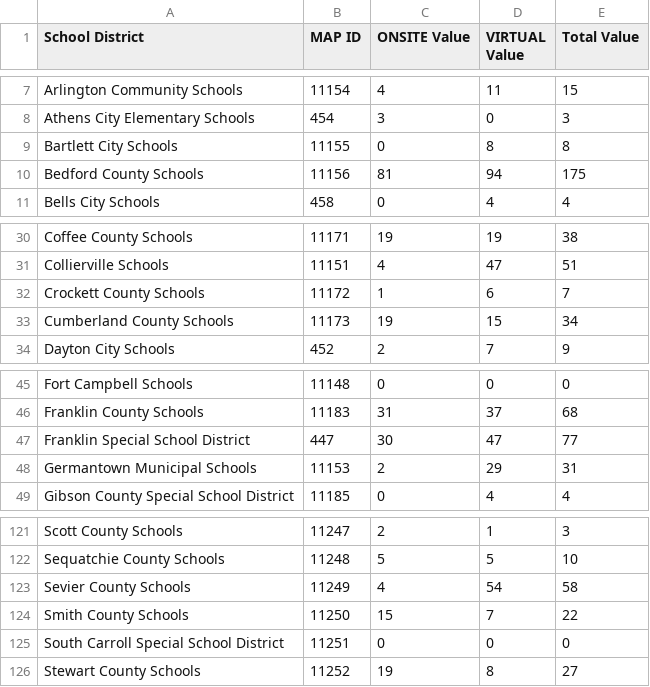
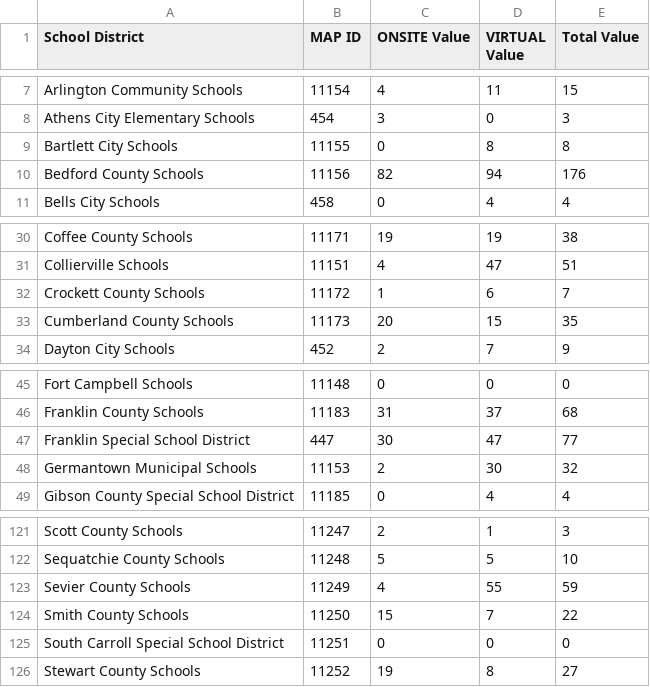
Before and after one commit to CEM-Tech/Map, a CSV file: Map_Master_Dataset.csv, drawn as a sheet; only a part is shown, gaps mark what is left out.

Commit message:
Automated CSV update from Power Automate

```diff
--- a/Map_Master_Dataset.csv
+++ b/Map_Master_Dataset.csv
@@ -9,3 +9,3 @@ Athens City Elementary Schools,454,3,0,3
 Bartlett City Schools,11155,0,8,8
-Bedford County Schools,11156,81,94,175
+Bedford County Schools,11156,82,94,176
 Bells City Schools,458,0,4,4
@@ -32,3 +32,3 @@ Collierville Schools,11151,4,47,51
 Crockett County Schools,11172,1,6,7
-Cumberland County Schools,11173,19,15,34
+Cumberland County Schools,11173,20,15,35
 Dayton City Schools,452,2,7,9
@@ -47,3 +47,3 @@ Franklin County Schools,11183,31,37,68
 Franklin Special School District,447,30,47,77
-Germantown Municipal Schools,11153,2,29,31
+Germantown Municipal Schools,11153,2,30,32
 Gibson County Special School District,11185,0,4,4
@@ -122,3 +122,3 @@ Scott County Schools,11247,2,1,3
 Sequatchie County Schools,11248,5,5,10
-Sevier County Schools,11249,4,54,58
+Sevier County Schools,11249,4,55,59
 Smith County Schools,11250,15,7,22
```
